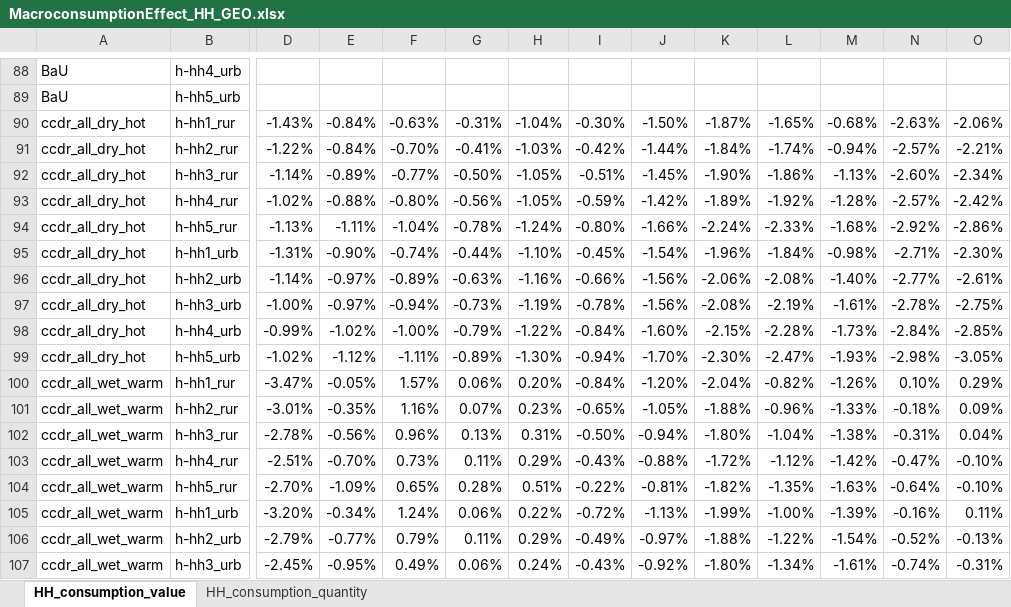
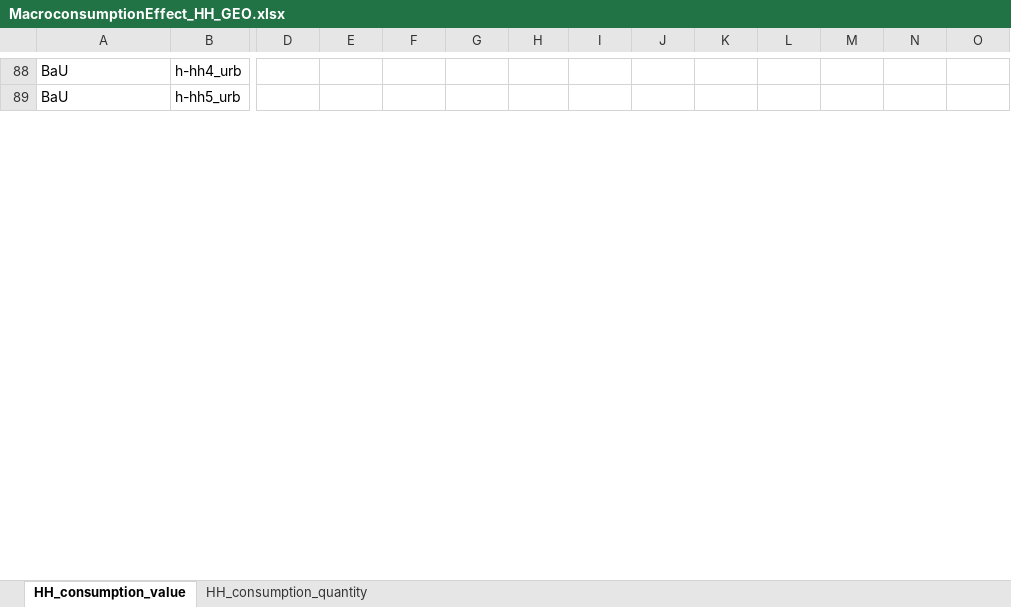
Before and after one commit to rvconsulting/geo-ccdr24, an Excel workbook: data/sam/MacroconsumptionEffect_HH_GEO.xlsx, sheet HH_consumption_value, drawn as a sheet; only a part is shown, gaps mark what is left out; values as stored, in another font and other column widths than the file's, no borders; removed rows and columns are numbered as before the commit, all else as after; rows hold the shown columns only; the diff covers the shown part only; the diff names each change by its address in the sheet, - before the commit and + after, or states it on an @@ line.

Commit message:
Adaptation + Price effects

```diff
--- a/data/sam/MacroconsumptionEffect_HH_GEO.xlsx (sheet HH_consumption_value)
+++ b/data/sam/MacroconsumptionEffect_HH_GEO.xlsx (sheet HH_consumption_value)
-row 90: ccdr_all_dry_hot | h-hh1_rur | -1.43% | -0.84% | -0.63% | -0.31% | -1.04% | -0.30% | -1.50% | -1.87% | -1.65% | -0.68% | -2.63% | -2.06%
-row 91: ccdr_all_dry_hot | h-hh2_rur | -1.22% | -0.84% | -0.70% | -0.41% | -1.03% | -0.42% | -1.44% | -1.84% | -1.74% | -0.94% | -2.57% | -2.21%
-row 92: ccdr_all_dry_hot | h-hh3_rur | -1.14% | -0.89% | -0.77% | -0.50% | -1.05% | -0.51% | -1.45% | -1.90% | -1.86% | -1.13% | -2.60% | -2.34%
-row 93: ccdr_all_dry_hot | h-hh4_rur | -1.02% | -0.88% | -0.80% | -0.56% | -1.05% | -0.59% | -1.42% | -1.89% | -1.92% | -1.28% | -2.57% | -2.42%
-row 94: ccdr_all_dry_hot | h-hh5_rur | -1.13% | -1.11% | -1.04% | -0.78% | -1.24% | -0.80% | -1.66% | -2.24% | -2.33% | -1.68% | -2.92% | -2.86%
-row 95: ccdr_all_dry_hot | h-hh1_urb | -1.31% | -0.90% | -0.74% | -0.44% | -1.10% | -0.45% | -1.54% | -1.96% | -1.84% | -0.98% | -2.71% | -2.30%
-row 96: ccdr_all_dry_hot | h-hh2_urb | -1.14% | -0.97% | -0.89% | -0.63% | -1.16% | -0.66% | -1.56% | -2.06% | -2.08% | -1.40% | -2.77% | -2.61%
-row 97: ccdr_all_dry_hot | h-hh3_urb | -1.00% | -0.97% | -0.94% | -0.73% | -1.19% | -0.78% | -1.56% | -2.08% | -2.19% | -1.61% | -2.78% | -2.75%
-row 98: ccdr_all_dry_hot | h-hh4_urb | -0.99% | -1.02% | -1.00% | -0.79% | -1.22% | -0.84% | -1.60% | -2.15% | -2.28% | -1.73% | -2.84% | -2.85%
-row 99: ccdr_all_dry_hot | h-hh5_urb | -1.02% | -1.12% | -1.11% | -0.89% | -1.30% | -0.94% | -1.70% | -2.30% | -2.47% | -1.93% | -2.98% | -3.05%
-row 100: ccdr_all_wet_warm | h-hh1_rur | -3.47% | -0.05% | 1.57% | 0.06% | 0.20% | -0.84% | -1.20% | -2.04% | -0.82% | -1.26% | 0.10% | 0.29%
-row 101: ccdr_all_wet_warm | h-hh2_rur | -3.01% | -0.35% | 1.16% | 0.07% | 0.23% | -0.65% | -1.05% | -1.88% | -0.96% | -1.33% | -0.18% | 0.09%
-row 102: ccdr_all_wet_warm | h-hh3_rur | -2.78% | -0.56% | 0.96% | 0.13% | 0.31% | -0.50% | -0.94% | -1.80% | -1.04% | -1.38% | -0.31% | 0.04%
-row 103: ccdr_all_wet_warm | h-hh4_rur | -2.51% | -0.70% | 0.73% | 0.11% | 0.29% | -0.43% | -0.88% | -1.72% | -1.12% | -1.42% | -0.47% | -0.10%
-row 104: ccdr_all_wet_warm | h-hh5_rur | -2.70% | -1.09% | 0.65% | 0.28% | 0.51% | -0.22% | -0.81% | -1.82% | -1.35% | -1.63% | -0.64% | -0.10%
-row 105: ccdr_all_wet_warm | h-hh1_urb | -3.20% | -0.34% | 1.24% | 0.06% | 0.22% | -0.72% | -1.13% | -1.99% | -1.00% | -1.39% | -0.16% | 0.11%
-row 106: ccdr_all_wet_warm | h-hh2_urb | -2.79% | -0.77% | 0.79% | 0.11% | 0.29% | -0.49% | -0.97% | -1.88% | -1.22% | -1.54% | -0.52% | -0.13%
-row 107: ccdr_all_wet_warm | h-hh3_urb | -2.45% | -0.95% | 0.49% | 0.06% | 0.24% | -0.43% | -0.92% | -1.80% | -1.34% | -1.61% | -0.74% | -0.31%
```
Also changed, not shown: 20 added rows and 2 removed rows elsewhere in this sheet, 1 other file.
